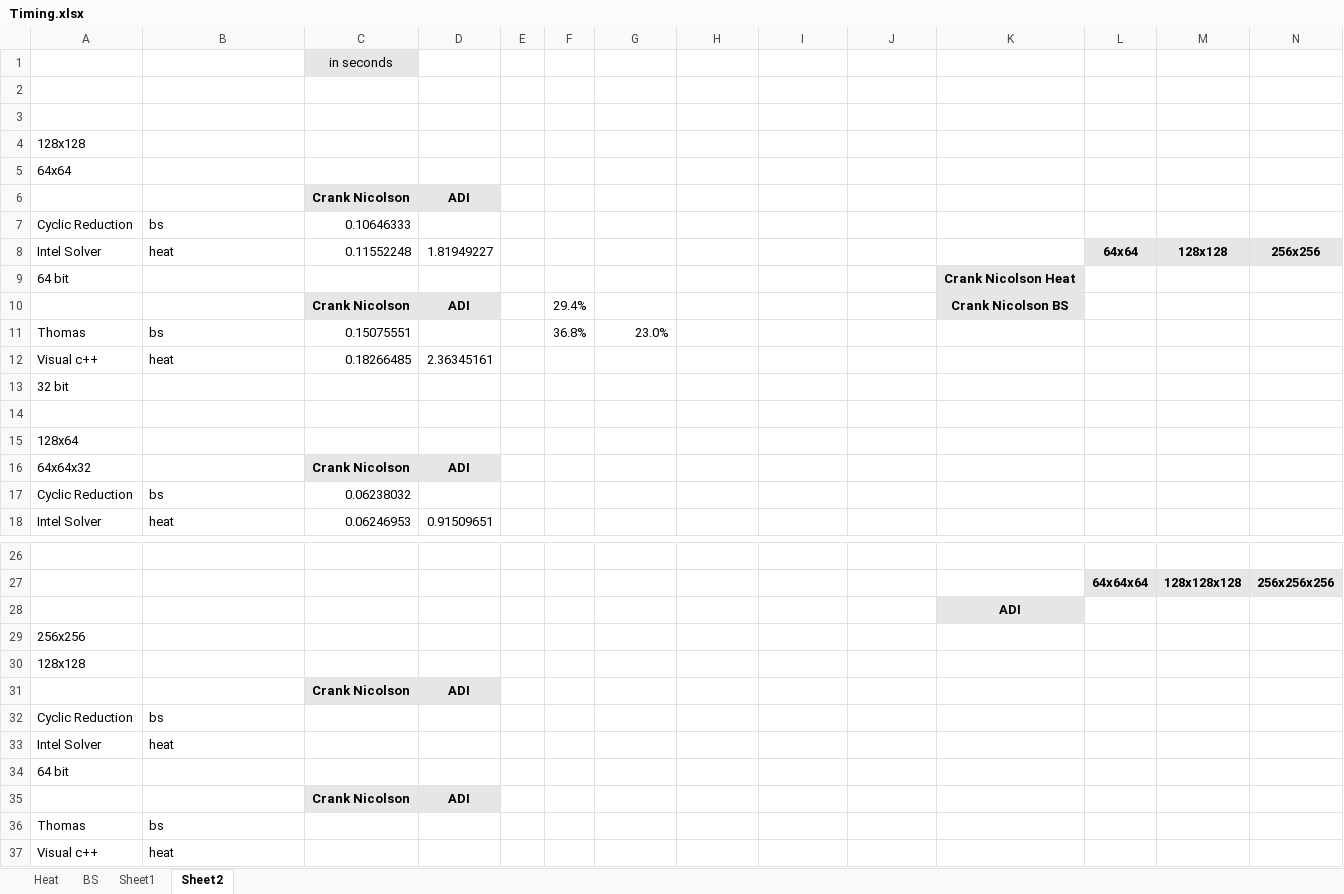
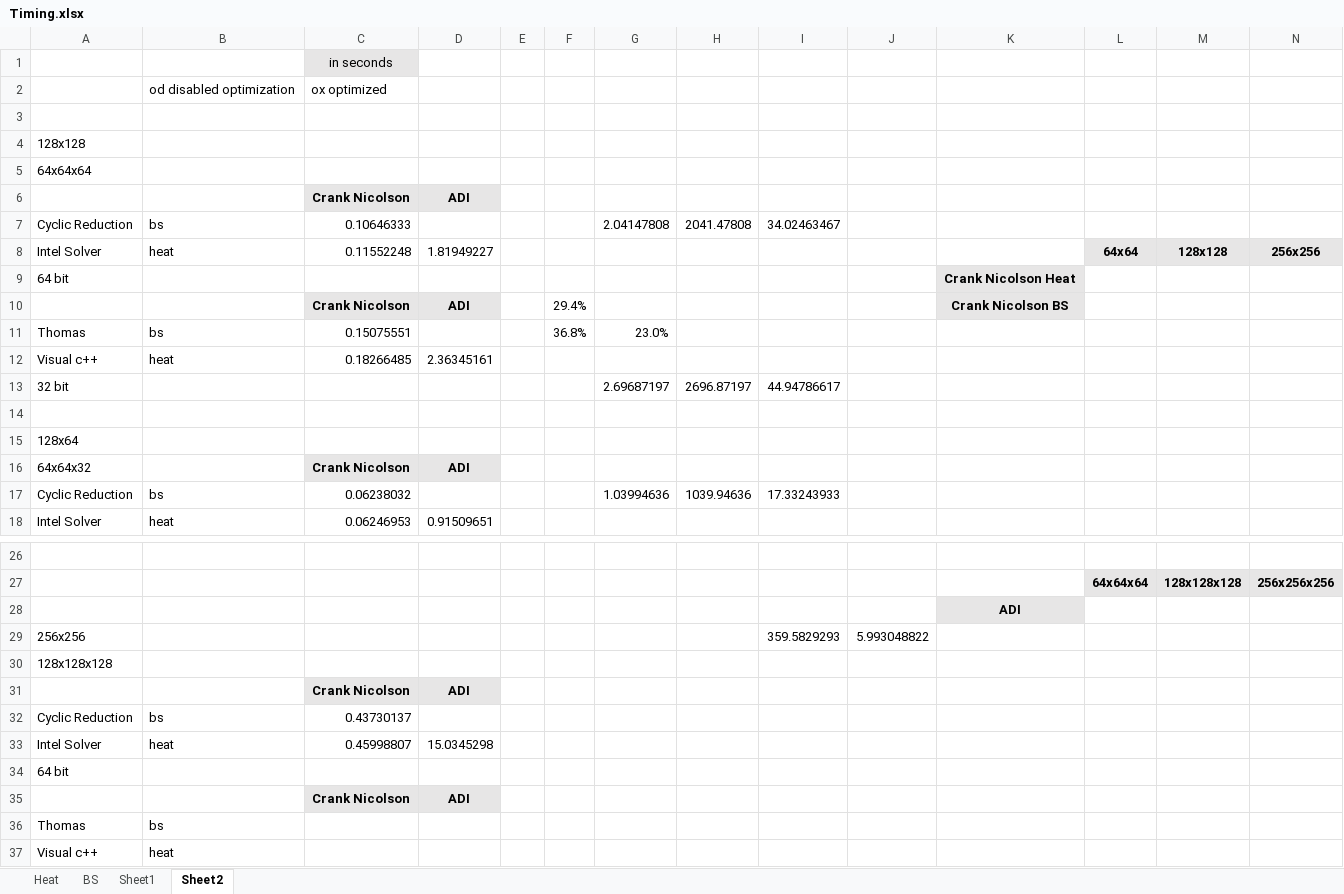
Before and after one commit to voerch/OptimizingNumericalPDE, an Excel workbook: Timing.xlsx, sheet Sheet2, drawn as a sheet; only a part is shown, gaps mark what is left out; values as stored, in another font and other column widths than the file's, no borders; removed rows and columns are numbered as before the commit, all else as after; the diff names each change by its address in the sheet, - before the commit and + after, or states it on an @@ line.

```diff
--- a/Timing.xlsx (sheet Sheet2)
+++ b/Timing.xlsx (sheet Sheet2)
-row 2: (empty)
+row 2:  | od disabled optimization | ox optimized
-A5: 64x64
+A5: 64x64x64
-G7: (empty)
+G7: 2.04147808
-H7: (empty)
+H7: 2041.47808
-I7: (empty)
+I7: 34.02463467
-row 13: 32 bit
+row 13: 32 bit |  |  |  |  |  | 2.69687197 | 2696.87197 | 44.94786617
-G17: (empty)
+G17: 1.03994636
-H17: (empty)
+H17: 1039.94636
-I17: (empty)
+I17: 17.33243933
-I29: (empty)
+I29: 359.5829293
-J29: (empty)
+J29: 5.993048822
-A30: 128x128
+A30: 128x128x128
-C32: (empty)
+C32: 0.43730137
-C33: (empty)
+C33: 0.45998807
-D33: (empty)
+D33: 15.0345298
```
Also changed, not shown: 41 other files.
